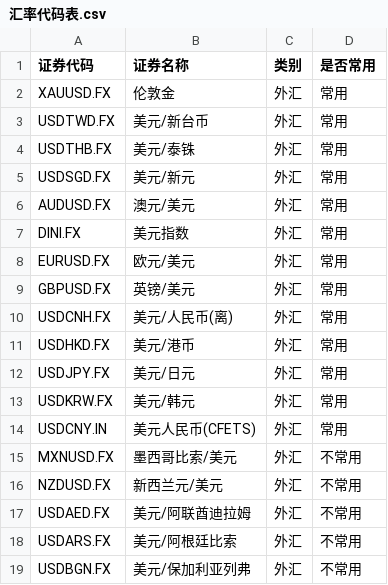
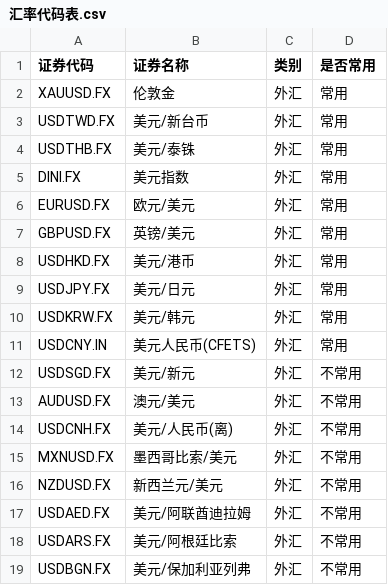
Before and after one commit to alone-tree/Ashare-announcements-MCP, a CSV file: src/ifind_excel_tool/formula_library/汇率代码表.csv, drawn as a sheet; only a part is shown; removed rows and columns are numbered as before the commit, all else as after; the diff names each change by its address in the sheet, - before the commit and + after, or states it on an @@ line.

Commit message:
fix: 三条外汇改为不常用并重排汇率表

```diff
--- a/src/ifind_excel_tool/formula_library/汇率代码表.csv
+++ b/src/ifind_excel_tool/formula_library/汇率代码表.csv
-row 5: USDSGD.FX | 美元/新元 | 外汇 | 常用
-row 6: AUDUSD.FX | 澳元/美元 | 外汇 | 常用
-row 10: USDCNH.FX | 美元/人民币(离) | 外汇 | 常用
+row 12: USDSGD.FX | 美元/新元 | 外汇 | 不常用
+row 13: AUDUSD.FX | 澳元/美元 | 外汇 | 不常用
+row 14: USDCNH.FX | 美元/人民币(离) | 外汇 | 不常用
```
